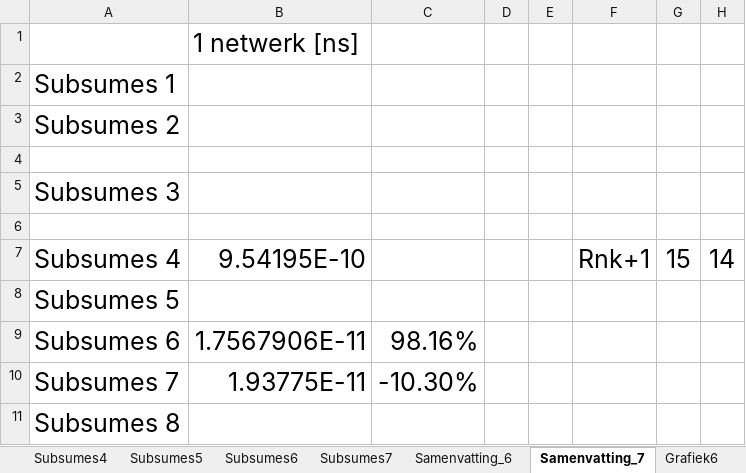
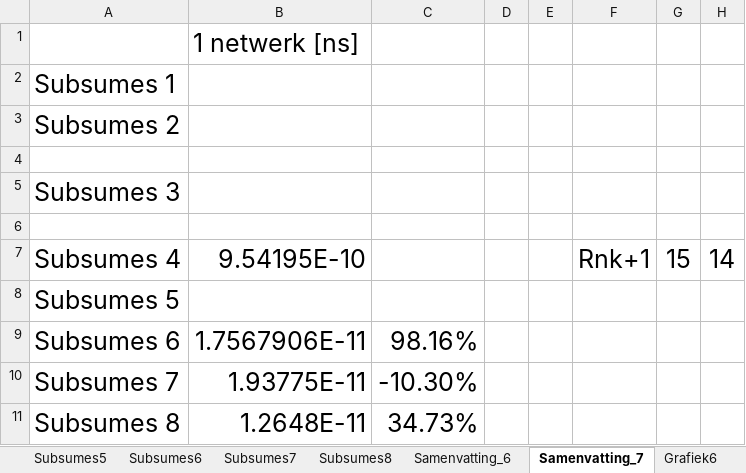
Before and after one commit to mdekempeneer/Research-Optimal-Size-Sorting-Networks, an Excel workbook: timeTestPaper.xlsx, sheet Samenvatting_7, drawn as a sheet; only a part is shown; values as stored, in another font and other column widths than the file's, no borders; the diff names each change by its address in the sheet, - before the commit and + after, or states it on an @@ line.

Commit message:
Added Subsumes8 tests.

```diff
--- a/timeTestPaper.xlsx (sheet Samenvatting_7)
+++ b/timeTestPaper.xlsx (sheet Samenvatting_7)
+sheet tab: Subsumes8
-B11: (empty)
+B11: 1.2648E-11
-C11: (empty)
+C11: 34.73%
```
Also changed, not shown: sheet Samenvatting_6, other sheet tabs, charts or pictures.
